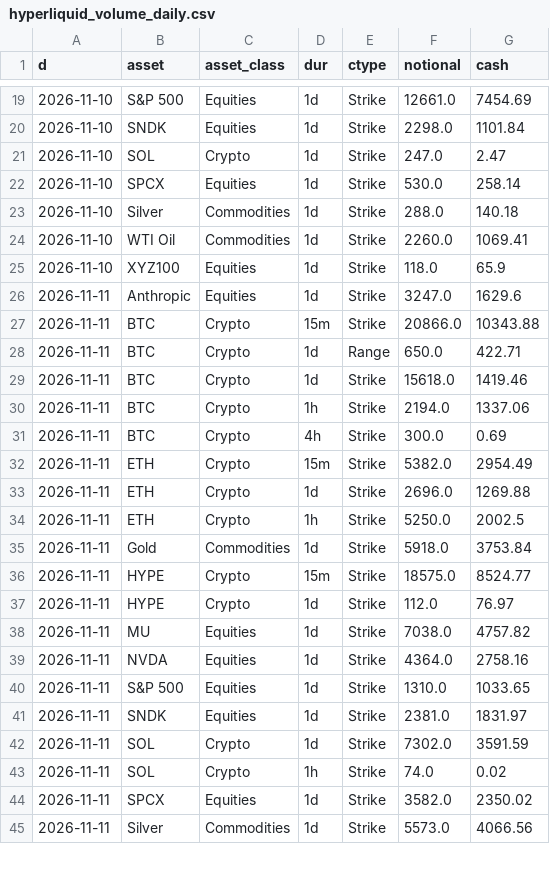
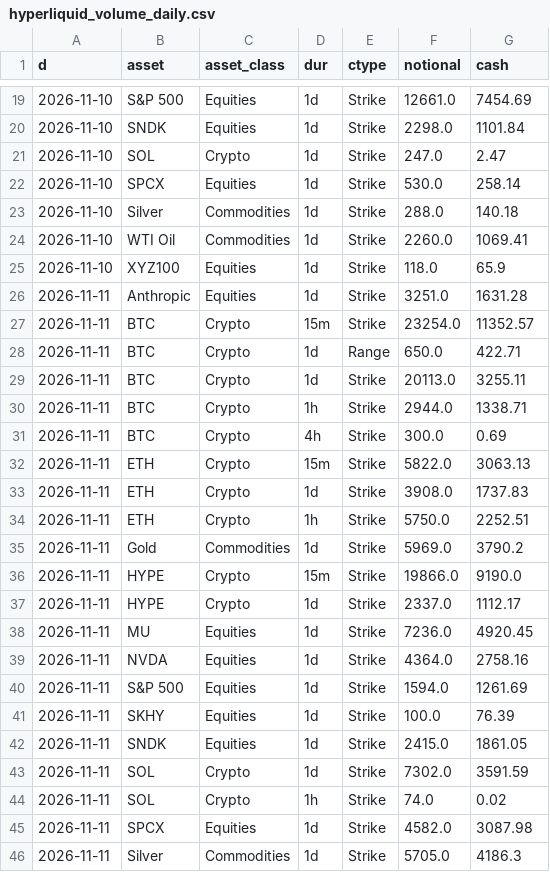
Before and after one commit to coreyjoshuamiller/prediction-market-public-metrics, a CSV file: data/hyperliquid_volume_daily.csv, drawn as a sheet; only a part is shown, gaps mark what is left out; the diff covers the shown part only.

```diff
--- a/data/hyperliquid_volume_daily.csv
+++ b/data/hyperliquid_volume_daily.csv
@@ -25,21 +25,22 @@ d,asset,asset_class,dur,ctype,notional,cash
 2026-11-10,XYZ100,Equities,1d,Strike,118.0,65.9
-2026-11-11,Anthropic,Equities,1d,Strike,3247.0,1629.6
-2026-11-11,BTC,Crypto,15m,Strike,20866.0,10343.88
+2026-11-11,Anthropic,Equities,1d,Strike,3251.0,1631.28
+2026-11-11,BTC,Crypto,15m,Strike,23254.0,11352.57
 2026-11-11,BTC,Crypto,1d,Range,650.0,422.71
-2026-11-11,BTC,Crypto,1d,Strike,15618.0,1419.46
-2026-11-11,BTC,Crypto,1h,Strike,2194.0,1337.06
+2026-11-11,BTC,Crypto,1d,Strike,20113.0,3255.11
+2026-11-11,BTC,Crypto,1h,Strike,2944.0,1338.71
 2026-11-11,BTC,Crypto,4h,Strike,300.0,0.69
-2026-11-11,ETH,Crypto,15m,Strike,5382.0,2954.49
-2026-11-11,ETH,Crypto,1d,Strike,2696.0,1269.88
-2026-11-11,ETH,Crypto,1h,Strike,5250.0,2002.5
-2026-11-11,Gold,Commodities,1d,Strike,5918.0,3753.84
-2026-11-11,HYPE,Crypto,15m,Strike,18575.0,8524.77
-2026-11-11,HYPE,Crypto,1d,Strike,112.0,76.97
-2026-11-11,MU,Equities,1d,Strike,7038.0,4757.82
+2026-11-11,ETH,Crypto,15m,Strike,5822.0,3063.13
+2026-11-11,ETH,Crypto,1d,Strike,3908.0,1737.83
+2026-11-11,ETH,Crypto,1h,Strike,5750.0,2252.51
+2026-11-11,Gold,Commodities,1d,Strike,5969.0,3790.2
+2026-11-11,HYPE,Crypto,15m,Strike,19866.0,9190.0
+2026-11-11,HYPE,Crypto,1d,Strike,2337.0,1112.17
+2026-11-11,MU,Equities,1d,Strike,7236.0,4920.45
 2026-11-11,NVDA,Equities,1d,Strike,4364.0,2758.16
-2026-11-11,S&P 500,Equities,1d,Strike,1310.0,1033.65
-2026-11-11,SNDK,Equities,1d,Strike,2381.0,1831.97
+2026-11-11,S&P 500,Equities,1d,Strike,1594.0,1261.69
+2026-11-11,SKHY,Equities,1d,Strike,100.0,76.39
+2026-11-11,SNDK,Equities,1d,Strike,2415.0,1861.05
 2026-11-11,SOL,Crypto,1d,Strike,7302.0,3591.59
 2026-11-11,SOL,Crypto,1h,Strike,74.0,0.02
-2026-11-11,SPCX,Equities,1d,Strike,3582.0,2350.02
-2026-11-11,Silver,Commodities,1d,Strike,5573.0,4066.56
+2026-11-11,SPCX,Equities,1d,Strike,4582.0,3087.98
+2026-11-11,Silver,Commodities,1d,Strike,5705.0,4186.3
```
Also changed, not shown: 4 edited cells elsewhere in this file, 3 other files.
